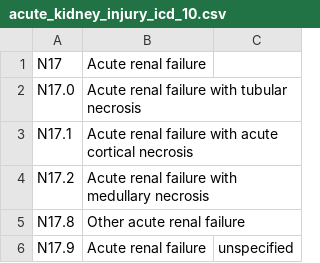
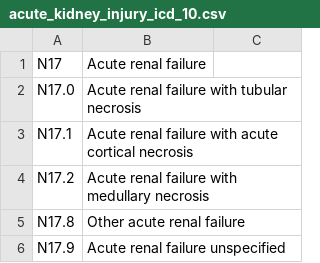
Before and after one commit to opensafely/post-covid-kidney-outcomes, a CSV file: codelists/acute_kidney_injury_icd_10.csv, drawn as a sheet.

Commit message:
Reinstated manual codelists

```diff
--- a/codelists/acute_kidney_injury_icd_10.csv
+++ b/codelists/acute_kidney_injury_icd_10.csv
@@ -5,2 +5,2 @@ N17.2,Acute renal failure with medullary necrosis
 N17.8,Other acute renal failure
-N17.9,Acute renal failure, unspecified
+N17.9,Acute renal failure unspecified
```
Also changed, not shown: codelists/dialysis_icd_10.csv, codelists/dialysis_opcs_4.csv, 2 other files.
